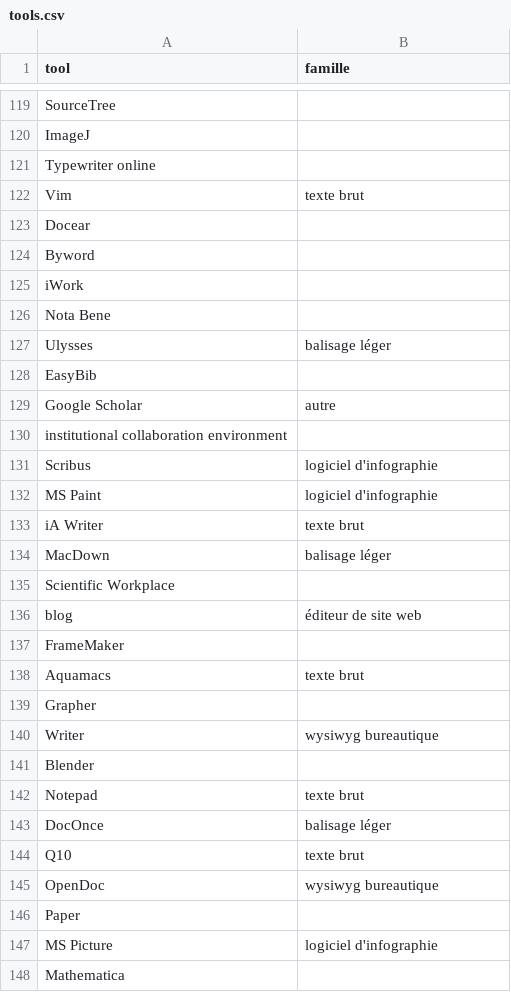
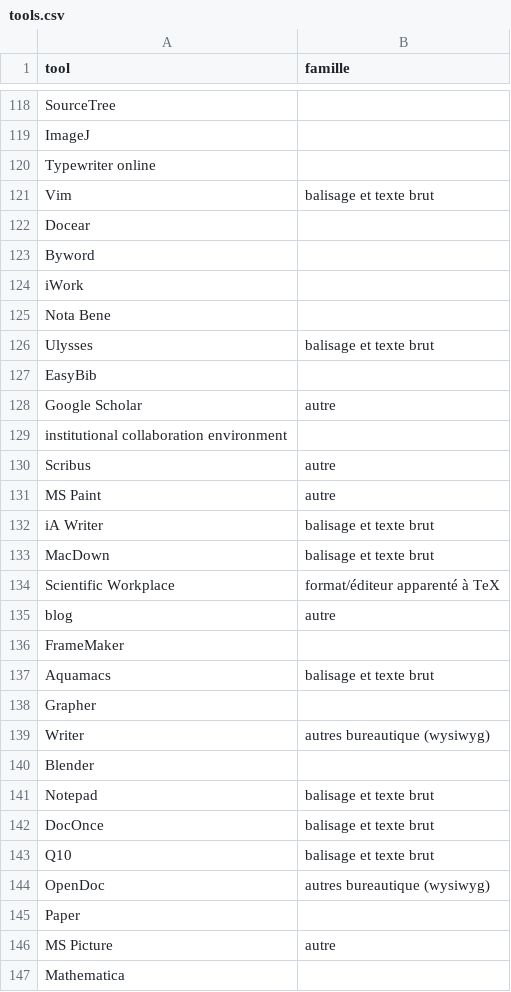
Before and after one commit to robindemourat/101innovation-writing-analysis, a CSV file: tools.csv, drawn as a sheet; only a part is shown, gaps mark what is left out; the diff covers the shown part only.

```diff
--- a/tools.csv
+++ b/tools.csv
@@ -121,3 +120,3 @@ ImageJ,
 Typewriter online,
-Vim,texte brut
+Vim,balisage et texte brut
 Docear,
@@ -126,3 +125,3 @@ iWork,
 Nota Bene,
-Ulysses,balisage léger
+Ulysses,balisage et texte brut
 EasyBib,
@@ -130,19 +129,19 @@ Google Scholar,autre
 institutional collaboration environment,
-Scribus,logiciel d'infographie
-MS Paint,logiciel d'infographie
-iA Writer,texte brut
-MacDown,balisage léger
-Scientific Workplace,
-blog,éditeur de site web
+Scribus,autre
+MS Paint,autre
+iA Writer,balisage et texte brut
+MacDown,balisage et texte brut
+Scientific Workplace,format/éditeur apparenté à TeX
+blog,autre
 FrameMaker,
-Aquamacs,texte brut
+Aquamacs,balisage et texte brut
 Grapher,
-Writer,wysiwyg bureautique
+Writer,autres bureautique (wysiwyg)
 Blender,
-Notepad,texte brut
-DocOnce,balisage léger
-Q10,texte brut
-OpenDoc,wysiwyg bureautique
+Notepad,balisage et texte brut
+DocOnce,balisage et texte brut
+Q10,balisage et texte brut
+OpenDoc,autres bureautique (wysiwyg)
 Paper,
-MS Picture,logiciel d'infographie
+MS Picture,autre
 Mathematica,
```
Also changed, not shown: 1 added row, 2 removed rows and 139 edited cells elsewhere in this file, 1 other file.
